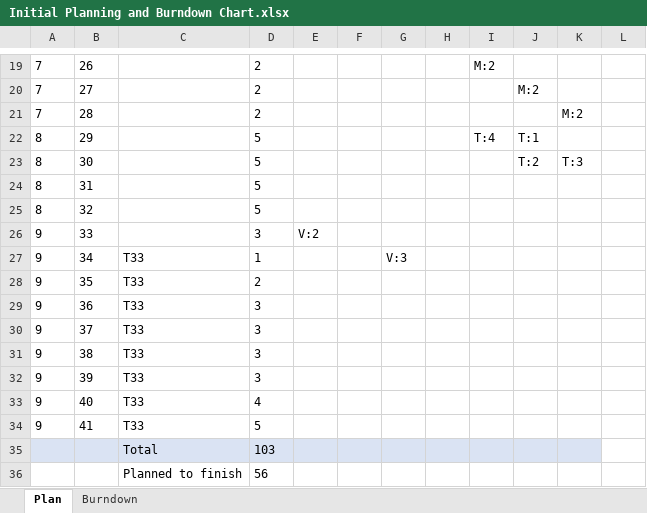
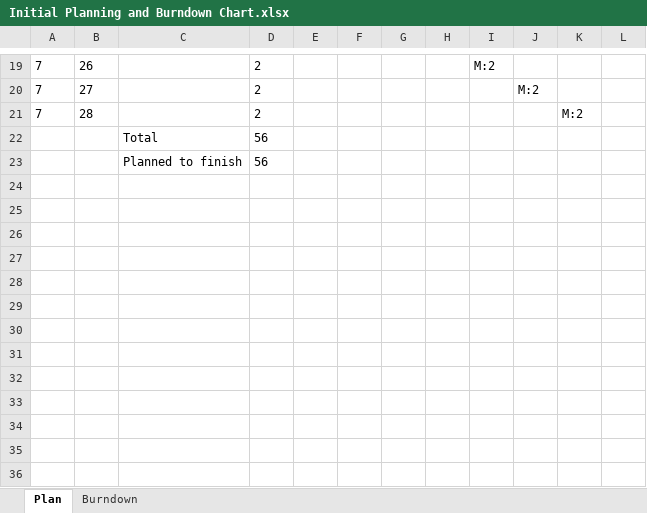
Before and after one commit to Talukder0429/La-Vite, an Excel workbook: Sprint Backlog/Sprint1/Planning and Burndown/Initial Planning and Burndown Chart.xlsx, sheet Plan, drawn as a sheet; only a part is shown, gaps mark what is left out; values as stored, in another font and other column widths than the file's, no borders; table styles not drawn; removed rows and columns are numbered as before the commit, all else as after; the diff names each change by its address in the sheet, - before the commit and + after, or states it on an @@ line.

Commit message:
fixed the planning to remove extra userstories that were not planned

```diff
--- a/Sprint Backlog/Sprint1/Planning and Burndown/Initial Planning and Burndown Chart.xlsx (sheet Plan)
+++ b/Sprint Backlog/Sprint1/Planning and Burndown/Initial Planning and Burndown Chart.xlsx (sheet Plan)
-row 22: 8 | 29 |  | 5 |  |  |  |  | T:4 | T:1
-row 23: 8 | 30 |  | 5 |  |  |  |  |  | T:2 | T:3
-row 24: 8 | 31 |  | 5
-row 25: 8 | 32 |  | 5
-row 26: 9 | 33 |  | 3 | V:2
-row 27: 9 | 34 | T33 | 1 |  |  | V:3
-row 28: 9 | 35 | T33 | 2
-row 29: 9 | 36 | T33 | 3
-row 30: 9 | 37 | T33 | 3
-row 31: 9 | 38 | T33 | 3
-row 32: 9 | 39 | T33 | 3
-row 33: 9 | 40 | T33 | 4
-row 34: 9 | 41 | T33 | 5
-A22:K22 fill: #DAE3F3
+A22:K22 fill: none
-D22: 103
+D22: 56
```
